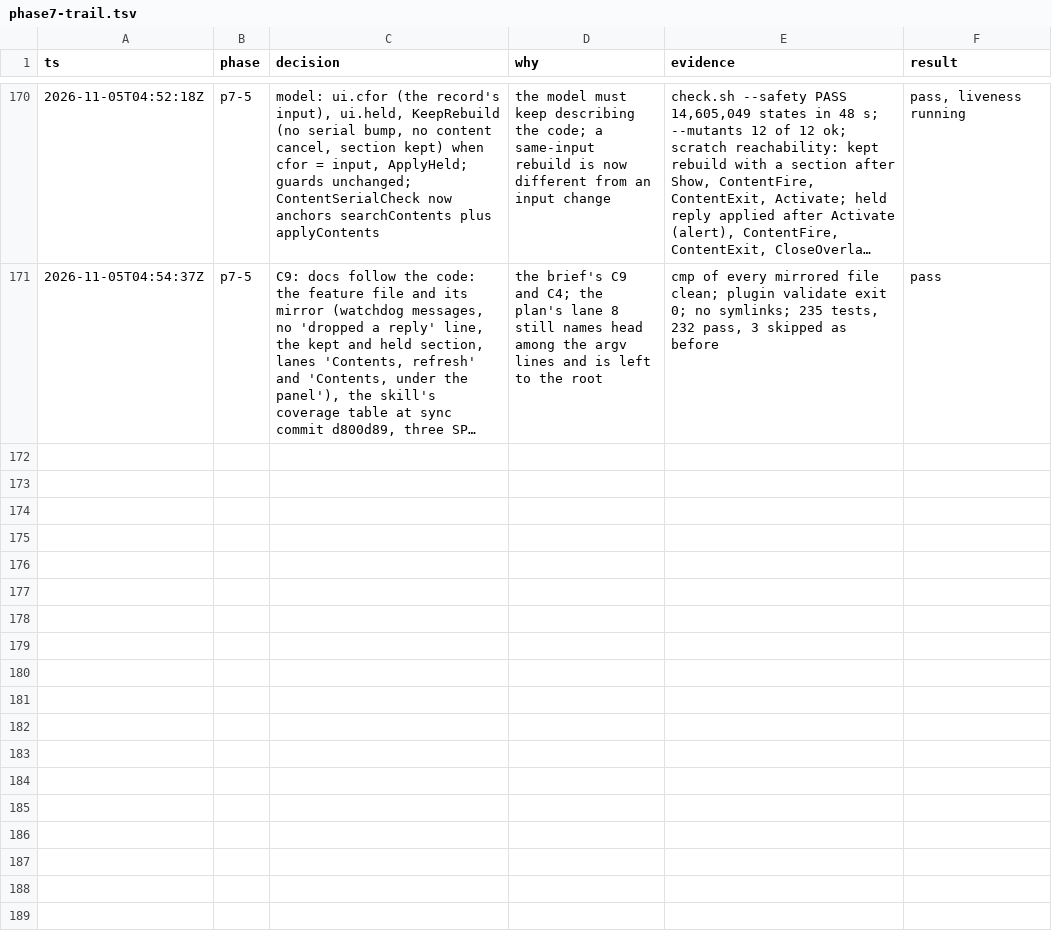
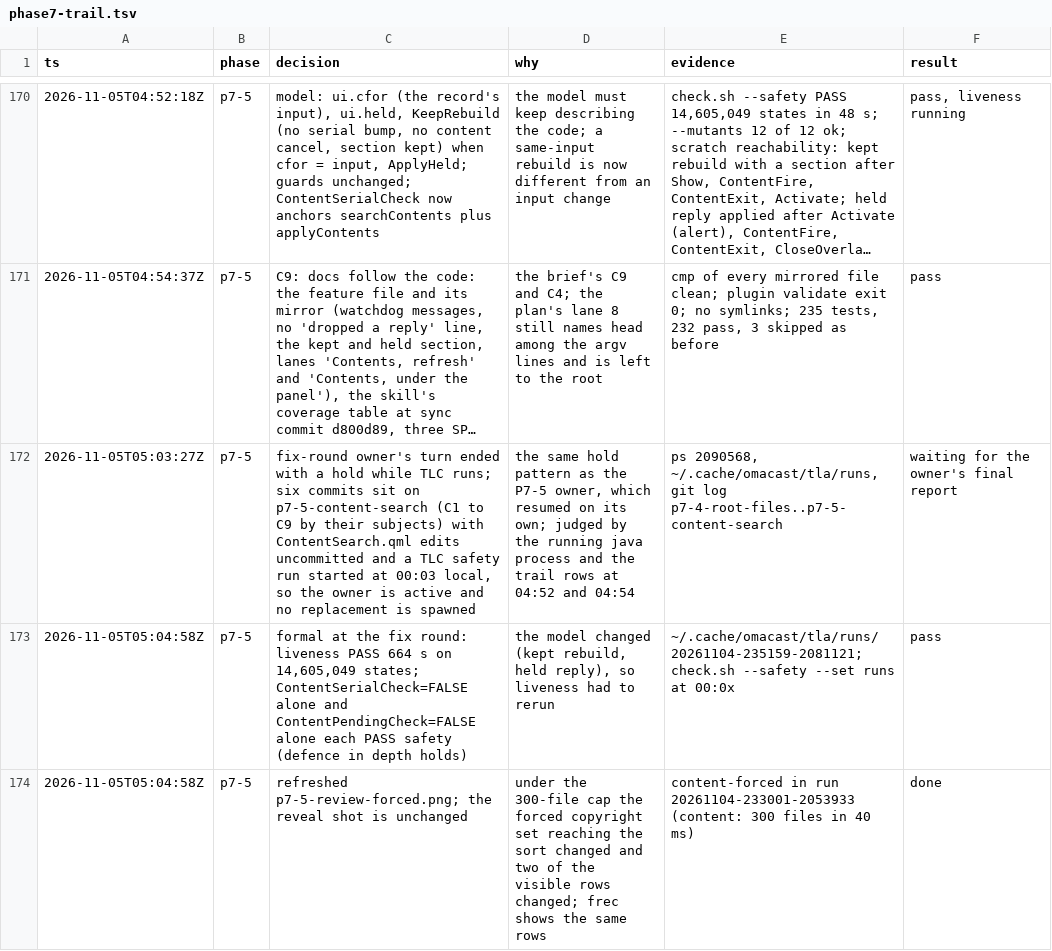
Before and after one commit to Connorbelez/oma-cast, a TSV file: docs/phase7-trail.tsv, drawn as a sheet; only a part is shown, gaps mark what is left out; long unchanged cells end in …; the diff names each change by its address in the sheet, - before the commit and + after, or states it on an @@ line.

```diff
--- a/docs/phase7-trail.tsv
+++ b/docs/phase7-trail.tsv
+row 172: 2026-11-05T05:03:27Z | p7-5 | fix-round owner's turn ended with a hold while TLC runs; six commits sit on p7-5-content-search (C1 to C9 by their subjects) with ContentSearch.qml edits uncommitted and a TLC safety run started at 00:03 local, so the owner is active and no replacement is spawned | the same hold pattern as the P7-5 owner, which resumed on its own; judged by the running java process and the trail rows at 04:52 and 04:54 | ps 2090568, ~/.cache/omacast/tla/runs, git log p7-4-root-files..p7-5-content-search | waiting for the owner's final report
+row 173: 2026-11-05T05:04:58Z | p7-5 | formal at the fix round: liveness PASS 664 s on 14,605,049 states; ContentSerialCheck=FALSE alone and ContentPendingCheck=FALSE alone each PASS safety (defence in depth holds) | the model changed (kept rebuild, held reply), so liveness had to rerun | ~/.cache/omacast/tla/runs/20261104-235159-2081121; check.sh --safety --set runs at 00:0x | pass
+row 174: 2026-11-05T05:04:58Z | p7-5 | refreshed p7-5-review-forced.png; the reveal shot is unchanged | under the 300-file cap the forced copyright set reaching the sort changed and two of the visible rows changed; frec shows the same rows | content-forced in run 20261104-233001-2053933 (content: 300 files in 40 ms) | done
```
Also changed, not shown: 2 other files.
